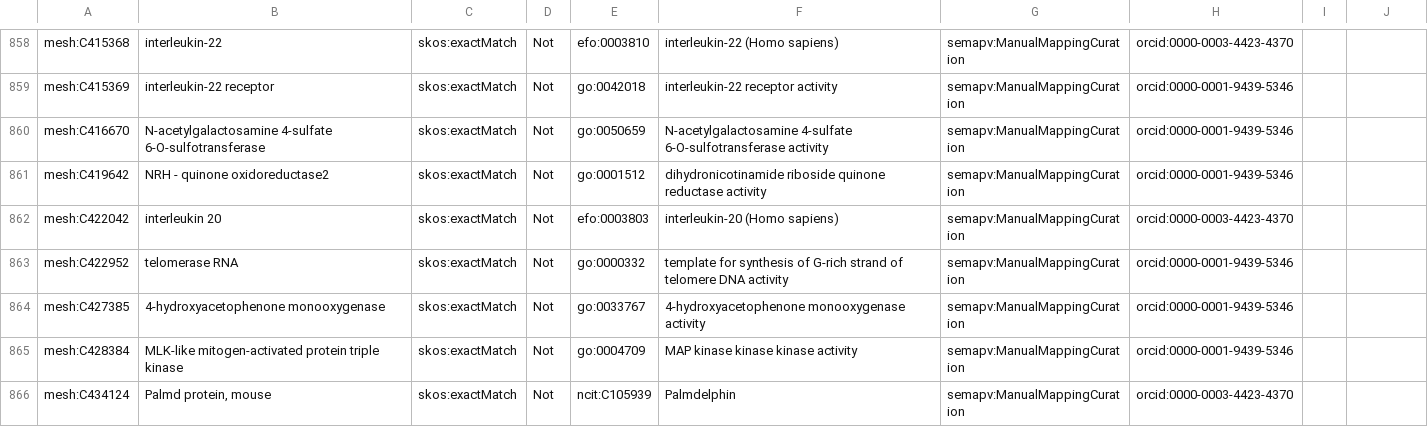
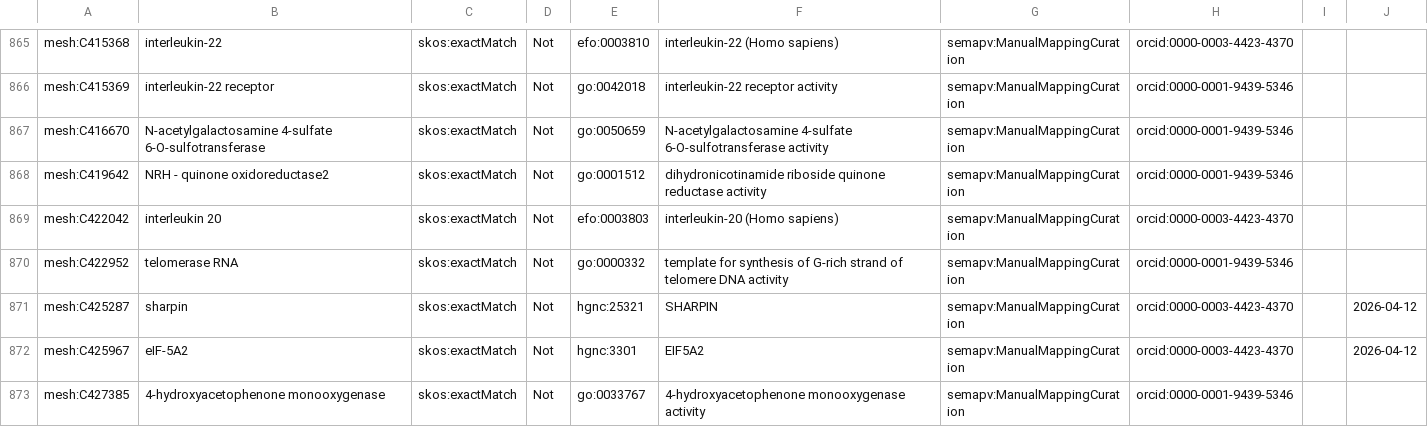
Before and after one commit to biopragmatics/biomappings, a TSV file: src/biomappings/resources/negative.sssom.tsv, drawn as a sheet; only a part is shown, gaps mark what is left out; the shorter side is filled out with more unchanged rows; the diff covers the shown part only.

Commit message:
Add manual curations

```diff
--- a/src/biomappings/resources/negative.sssom.tsv
+++ b/src/biomappings/resources/negative.sssom.tsv
@@ -863,2 +870,4 @@ mesh:C422042	interleukin 20	skos:exactMatch	Not	efo:0003803	interleukin-20 (Homo
 mesh:C422952	telomerase RNA	skos:exactMatch	Not	go:0000332	template for synthesis of G-rich strand of telomere DNA activity	semapv:ManualMappingCuration	orcid:0000-0001-9439-5346		
+mesh:C425287	sharpin	skos:exactMatch	Not	hgnc:25321	SHARPIN	semapv:ManualMappingCuration	orcid:0000-0003-4423-4370		2026-04-12
+mesh:C425967	eIF-5A2	skos:exactMatch	Not	hgnc:3301	EIF5A2	semapv:ManualMappingCuration	orcid:0000-0003-4423-4370		2026-04-12
 mesh:C427385	4-hydroxyacetophenone monooxygenase	skos:exactMatch	Not	go:0033767	4-hydroxyacetophenone monooxygenase activity	semapv:ManualMappingCuration	orcid:0000-0001-9439-5346		
```
Also changed, not shown: 14 added rows elsewhere in this file, src/biomappings/resources/unsure.sssom.tsv, 1 other file.
